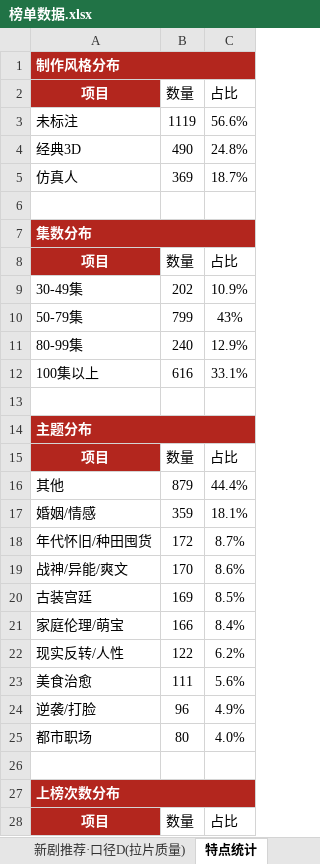
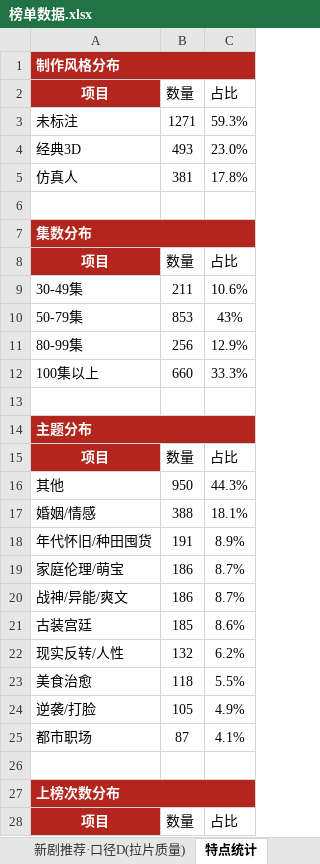
Before and after one commit to 2m247cdz9k-design/tomato-drama-rankings, an Excel workbook: 榜单数据.xlsx, sheet 特点统计, drawn as a sheet; only a part is shown; values as stored, in another font and other column widths than the file's, no borders; removed rows and columns are numbered as before the commit, all else as after; the diff covers the shown part only; the diff names each change by its address in the sheet, - before the commit and + after, or states it on an @@ line.

```diff
--- a/榜单数据.xlsx (sheet 特点统计)
+++ b/榜单数据.xlsx (sheet 特点统计)
-B3 (数量): 1119
+B3 (数量): 1271
-C3 (占比): 56.6%
+C3 (占比): 59.3%
-B4 (数量): 490
+B4 (数量): 493
-C4 (占比): 24.8%
+C4 (占比): 23.0%
-B5 (数量): 369
+B5 (数量): 381
-C5 (占比): 18.7%
+C5 (占比): 17.8%
-B9 (数量): 202
+B9 (数量): 211
-C9 (占比): 10.9%
+C9 (占比): 10.6%
-B10 (数量): 799
+B10 (数量): 853
-B11 (数量): 240
+B11 (数量): 256
-B12 (数量): 616
+B12 (数量): 660
-C12 (占比): 33.1%
+C12 (占比): 33.3%
-B16 (数量): 879
+B16 (数量): 950
-C16 (占比): 44.4%
+C16 (占比): 44.3%
-B17 (数量): 359
+B17 (数量): 388
-B18 (数量): 172
+B18 (数量): 191
-C18 (占比): 8.7%
+C18 (占比): 8.9%
+row 19: 家庭伦理/萌宝 | 186 | 8.7%
-B20 (数量): 170
+B20 (数量): 186
-C20 (占比): 8.6%
+C20 (占比): 8.7%
-B21 (数量): 169
+B21 (数量): 185
-C21 (占比): 8.5%
+C21 (占比): 8.6%
-row 21: 家庭伦理/萌宝 | 166 | 8.4%
-B22 (数量): 122
+B22 (数量): 132
-B23 (数量): 111
+B23 (数量): 118
-C23 (占比): 5.6%
+C23 (占比): 5.5%
-B24 (数量): 96
+B24 (数量): 105
-B25 (数量): 80
+B25 (数量): 87
-C25 (占比): 4.0%
+C25 (占比): 4.1%
```
Also changed, not shown: 11 added rows, 10 removed rows and 73 edited cells elsewhere in this sheet, sheet 老剧复投榜, sheet 上榜的新剧, sheet 长跑新剧榜, sheet TOP20剧重点跟踪, sheet 常青榜, sheet 当日新剧上榜单, 3 more sheets, 2 other files.
